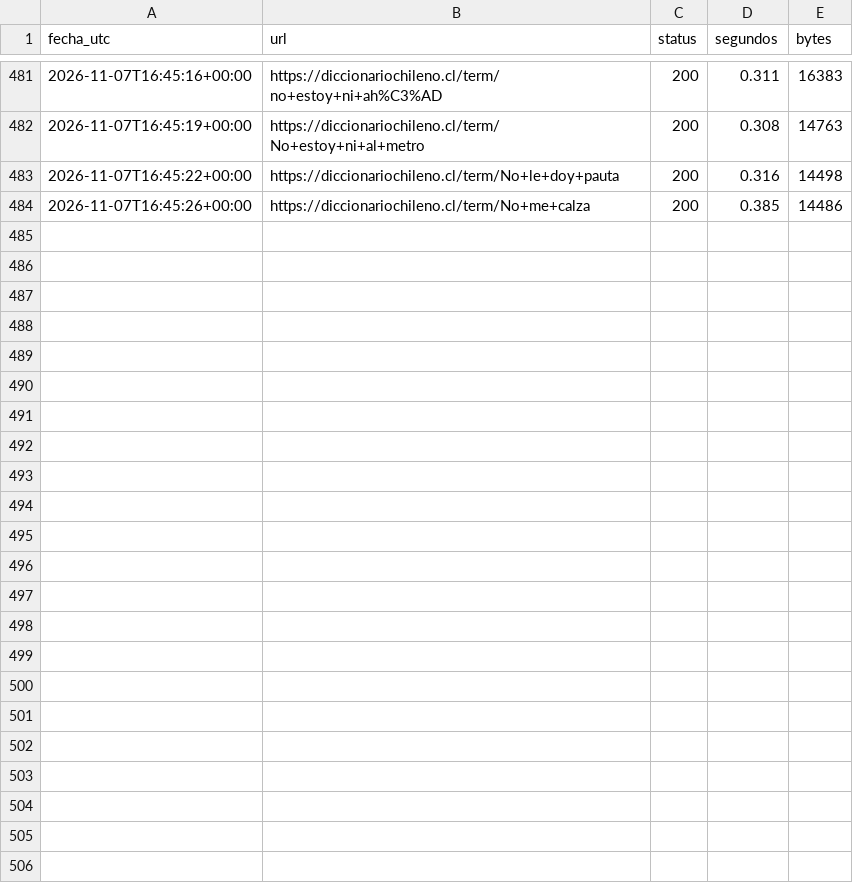
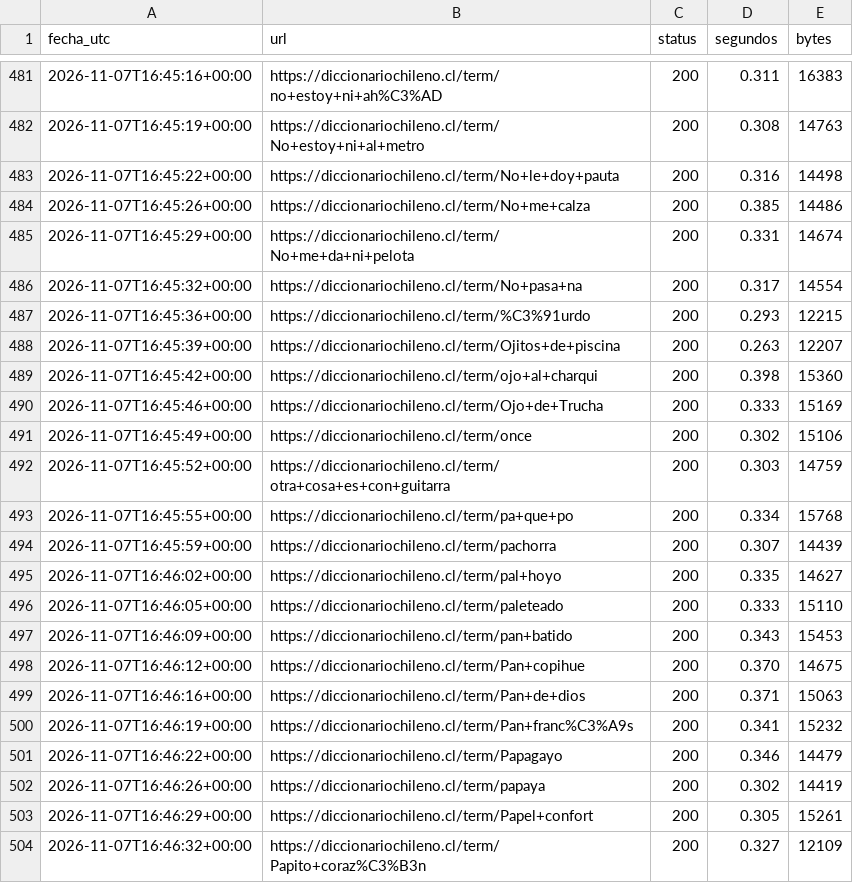
Before and after one commit to matiaraos/NLP-ChiNeutro, a CSV file: scraping/data/registro_solicitudes.csv, drawn as a sheet; only a part is shown, gaps mark what is left out; the diff names each change by its address in the sheet, - before the commit and + after, or states it on an @@ line.

```diff
--- a/scraping/data/registro_solicitudes.csv
+++ b/scraping/data/registro_solicitudes.csv
+row 485: 2026-11-07T16:45:29+00:00 | https://diccionariochileno.cl/term/No+me+da+ni+pelota | 200 | 0.331 | 14674
+row 486: 2026-11-07T16:45:32+00:00 | https://diccionariochileno.cl/term/No+pasa+na | 200 | 0.317 | 14554
+row 487: 2026-11-07T16:45:36+00:00 | https://diccionariochileno.cl/term/%C3%91urdo | 200 | 0.293 | 12215
+row 488: 2026-11-07T16:45:39+00:00 | https://diccionariochileno.cl/term/Ojitos+de+piscina | 200 | 0.263 | 12207
+row 489: 2026-11-07T16:45:42+00:00 | https://diccionariochileno.cl/term/ojo+al+charqui | 200 | 0.398 | 15360
+row 490: 2026-11-07T16:45:46+00:00 | https://diccionariochileno.cl/term/Ojo+de+Trucha | 200 | 0.333 | 15169
+row 491: 2026-11-07T16:45:49+00:00 | https://diccionariochileno.cl/term/once | 200 | 0.302 | 15106
+row 492: 2026-11-07T16:45:52+00:00 | https://diccionariochileno.cl/term/otra+cosa+es+con+guitarra | 200 | 0.303 | 14759
+row 493: 2026-11-07T16:45:55+00:00 | https://diccionariochileno.cl/term/pa+que+po | 200 | 0.334 | 15768
+row 494: 2026-11-07T16:45:59+00:00 | https://diccionariochileno.cl/term/pachorra | 200 | 0.307 | 14439
+row 495: 2026-11-07T16:46:02+00:00 | https://diccionariochileno.cl/term/pal+hoyo | 200 | 0.335 | 14627
+row 496: 2026-11-07T16:46:05+00:00 | https://diccionariochileno.cl/term/paleteado | 200 | 0.333 | 15110
+row 497: 2026-11-07T16:46:09+00:00 | https://diccionariochileno.cl/term/pan+batido | 200 | 0.343 | 15453
+row 498: 2026-11-07T16:46:12+00:00 | https://diccionariochileno.cl/term/Pan+copihue | 200 | 0.370 | 14675
+row 499: 2026-11-07T16:46:16+00:00 | https://diccionariochileno.cl/term/Pan+de+dios | 200 | 0.371 | 15063
+row 500: 2026-11-07T16:46:19+00:00 | https://diccionariochileno.cl/term/Pan+franc%C3%A9s | 200 | 0.341 | 15232
+row 501: 2026-11-07T16:46:22+00:00 | https://diccionariochileno.cl/term/Papagayo | 200 | 0.346 | 14479
+row 502: 2026-11-07T16:46:26+00:00 | https://diccionariochileno.cl/term/papaya | 200 | 0.302 | 14419
+row 503: 2026-11-07T16:46:29+00:00 | https://diccionariochileno.cl/term/Papel+confort | 200 | 0.305 | 15261
+row 504: 2026-11-07T16:46:32+00:00 | https://diccionariochileno.cl/term/Papito+coraz%C3%B3n | 200 | 0.327 | 12109
```
Also changed, not shown: 1 other file.
